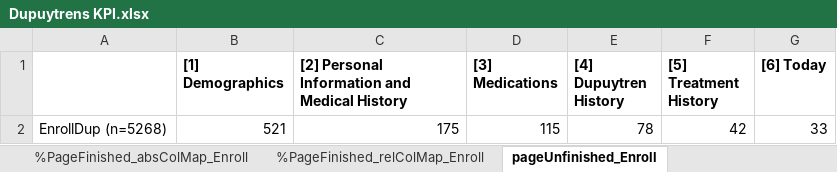
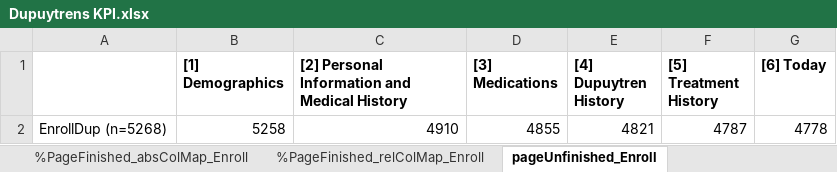
Before and after one commit to Arthritis-Research-Center-Foundation/Dupuytren-Scripts, an Excel workbook: Dupuytrens KPI.xlsx, sheet pageUnfinished_Enroll, drawn as a sheet; values as stored, in another font and other column widths than the file's, no borders; removed rows and columns are numbered as before the commit, all else as after; the diff names each change by its address in the sheet, - before the commit and + after, or states it on an @@ line.

```diff
--- a/Dupuytrens KPI.xlsx (sheet pageUnfinished_Enroll)
+++ b/Dupuytrens KPI.xlsx (sheet pageUnfinished_Enroll)
-row 2: EnrollDup (n=5268) | 521 | 175 | 115 | 78 | 42 | 33
+row 2: EnrollDup (n=5268) | 5258 | 4910 | 4855 | 4821 | 4787 | 4778
```
Also changed, not shown: sheet pageUnfinished_Long, sheet %PageFinished_relColMap_Long, sheet %PageFinished_absColMap_Long, sheet pageUnfinished_Short, sheet %PageFinished_relColMap_Short, sheet %PageFinished_absColMap_Short, 15 more sheets, 20 other files.
